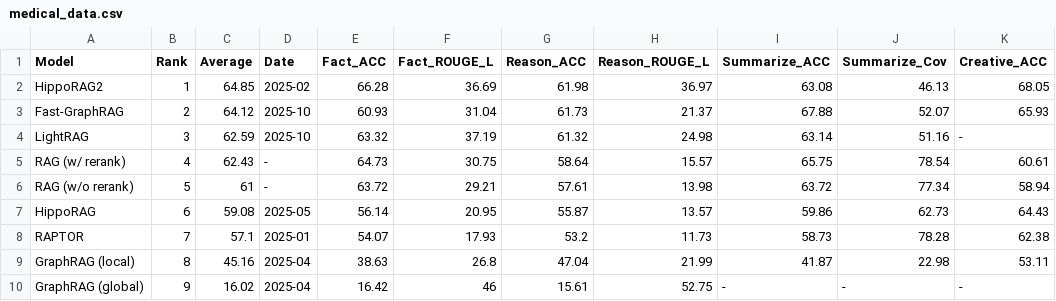
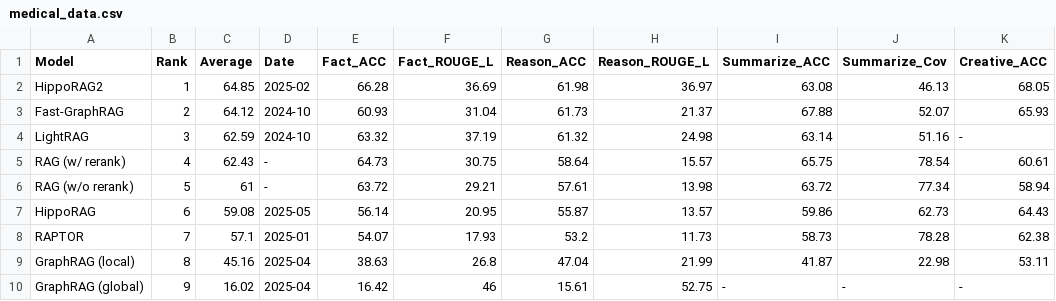
Before and after one commit to GraphRAG-Bench/GraphRAG-Bench.github.io, a CSV file: medical_data.csv, drawn as a sheet; only a part is shown; the diff names each change by its address in the sheet, - before the commit and + after, or states it on an @@ line.

Commit message:
Amend the date

```diff
--- a/medical_data.csv
+++ b/medical_data.csv
-D3:D4 (Date): 2025-10
+D3:D4 (Date): 2024-10
```
